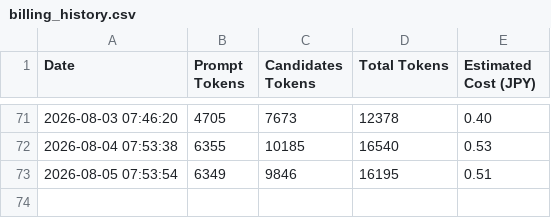
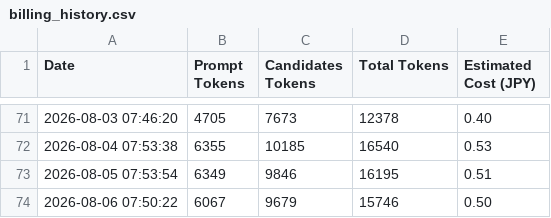
Before and after one commit to aburazem1-commits/morning-news-pages, a CSV file: billing_history.csv, drawn as a sheet; only a part is shown, gaps mark what is left out; the diff names each change by its address in the sheet, - before the commit and + after, or states it on an @@ line.

```diff
--- a/billing_history.csv
+++ b/billing_history.csv
+row 74: 2026-08-06 07:50:22 | 6067 | 9679 | 15746 | 0.50
```
Also changed, not shown: 15 other files.
